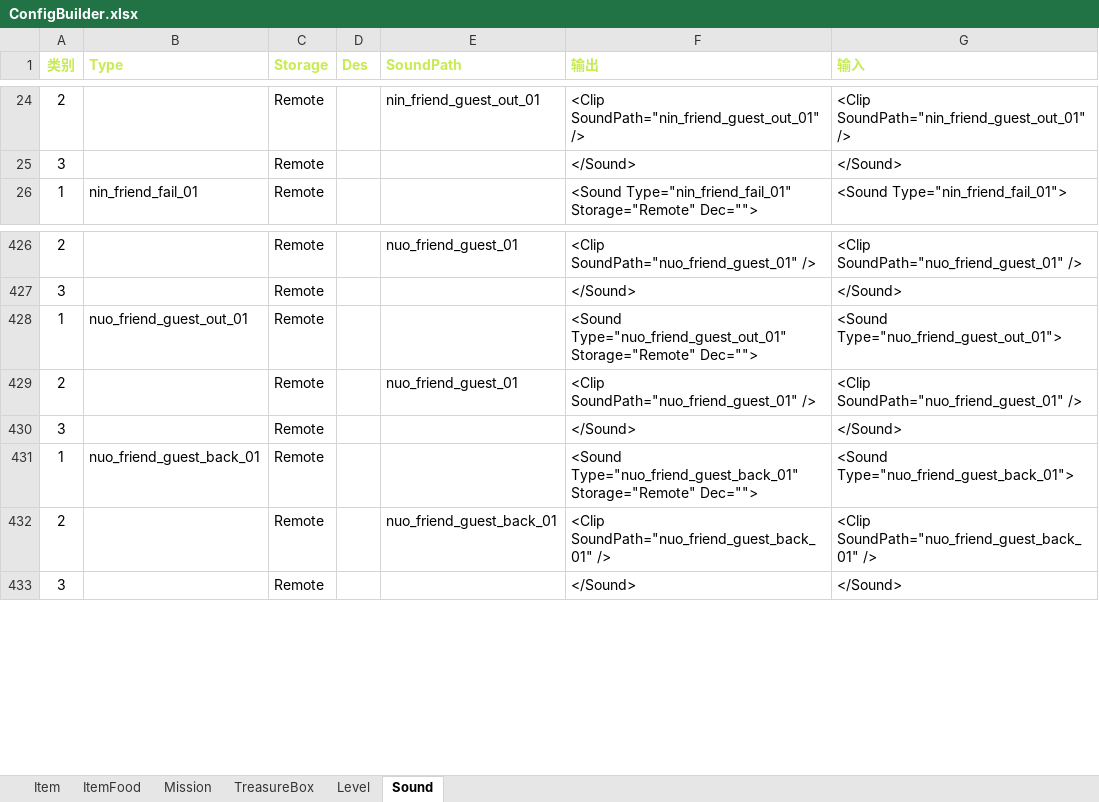
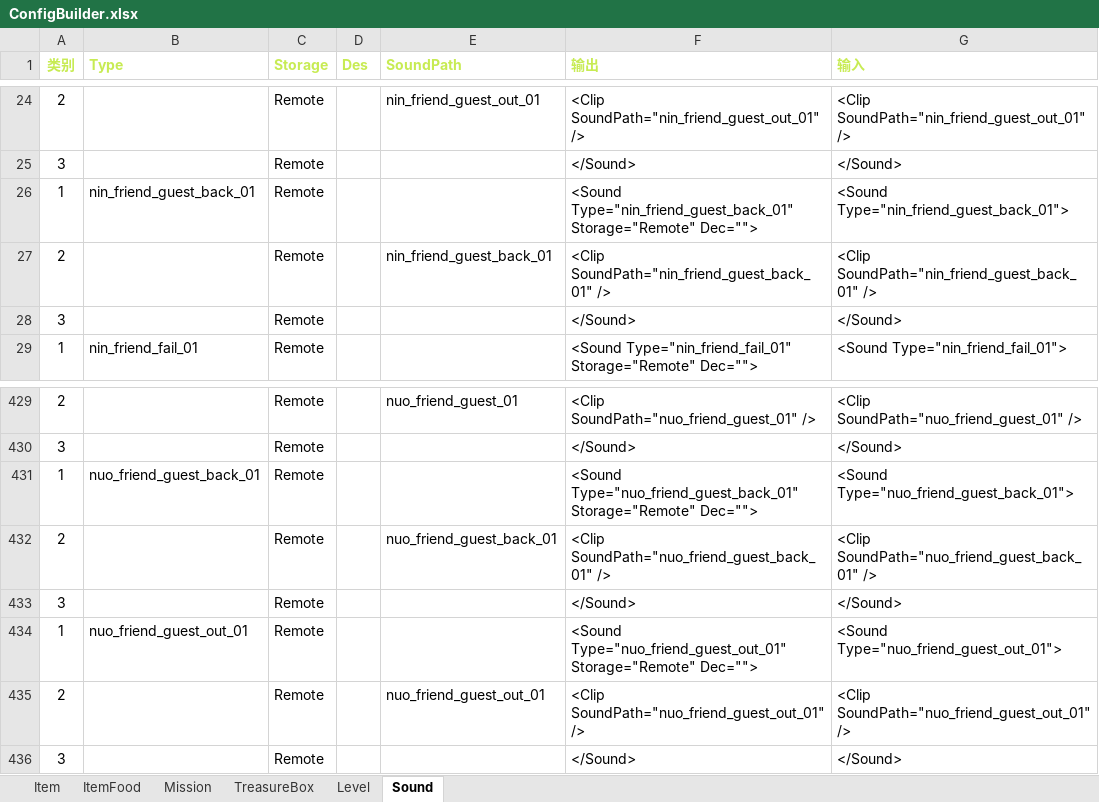
Before and after one commit to EarlyAnt/HankConfig, an Excel workbook: ConfigBuilder.xlsx, sheet Sound, drawn as a sheet; only a part is shown, gaps mark what is left out; values as stored, in another font and other column widths than the file's, no borders; conditional formats not drawn; removed rows and columns are numbered as before the commit, all else as after; the diff names each change by its address in the sheet, - before the commit and + after, or states it on an @@ line.

```diff
--- a/ConfigBuilder.xlsx (sheet Sound)
+++ b/ConfigBuilder.xlsx (sheet Sound)
+row 26: 1 | nin_friend_guest_back_01 | Remote |  |  | <Sound Type="nin_friend_guest_back_01" Storage="Remote" Dec=""> | <Sound Type="nin_friend_guest_back_01">
+row 27: 2 |  | Remote |  | nin_friend_guest_back_01 | <Clip SoundPath="nin_friend_guest_back_01" /> | <Clip SoundPath="nin_friend_guest_back_01" />
@@ row 430 moved to row 28: 3 @@
-row 429: 2 |  | Remote |  | nuo_friend_guest_01 | <Clip SoundPath="nuo_friend_guest_01" /> | <Clip SoundPath="nuo_friend_guest_01" />
+row 433: 3 |  | Remote |  |  | </Sound> | </Sound>
@@ row 428 moved to row 434: 1 @@
+row 435: 2 |  | Remote |  | nuo_friend_guest_out_01 | <Clip SoundPath="nuo_friend_guest_out_01" /> | <Clip SoundPath="nuo_friend_guest_out_01" />
```
Also changed, not shown: formulas that keep their value, 1 other file.
